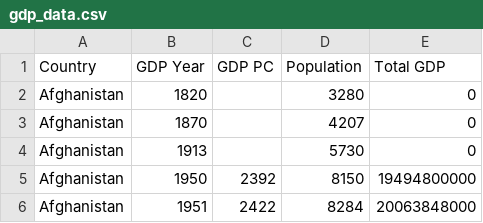
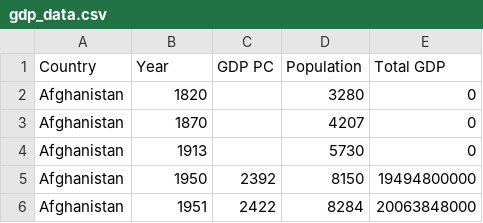
Before and after one commit to pah53/Project_1, a CSV file: Resources/gdp_data.csv, drawn as a sheet; only a part is shown.

Commit message:
data update

```diff
--- a/Resources/gdp_data.csv
+++ b/Resources/gdp_data.csv
@@ -1,2 +1,2 @@
-Country,GDP Year,GDP PC,Population,Total GDP
+Country,Year,GDP PC,Population,Total GDP
 Afghanistan,1820,,3280,0
```
Also changed, not shown: 1 other file.
